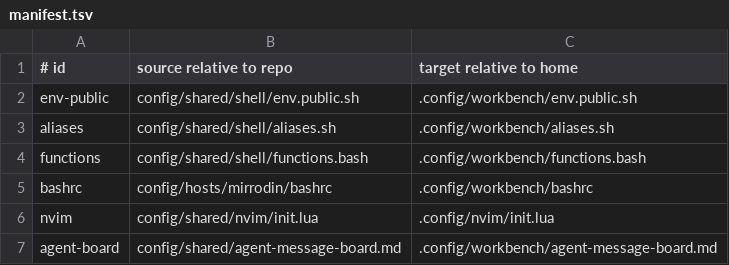
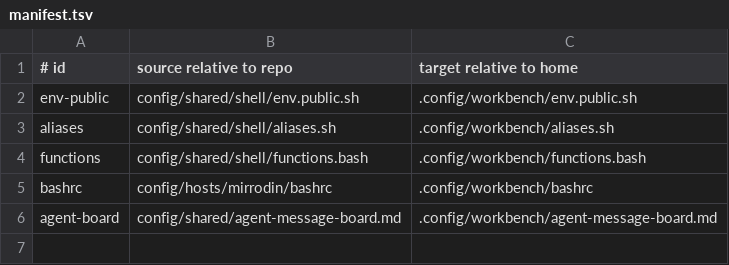
Before and after one commit to moomooskycow/workbench, a TSV file: config/hosts/mirrodin/manifest.tsv, drawn as a sheet; the diff names each change by its address in the sheet, - before the commit and + after, or states it on an @@ line.

Commit message:
fix(mirrodin): keep nvim under native Omarchy LazyVim ownership

```diff
--- a/config/hosts/mirrodin/manifest.tsv
+++ b/config/hosts/mirrodin/manifest.tsv
-row 6: nvim | config/shared/nvim/init.lua | .config/nvim/init.lua
```
